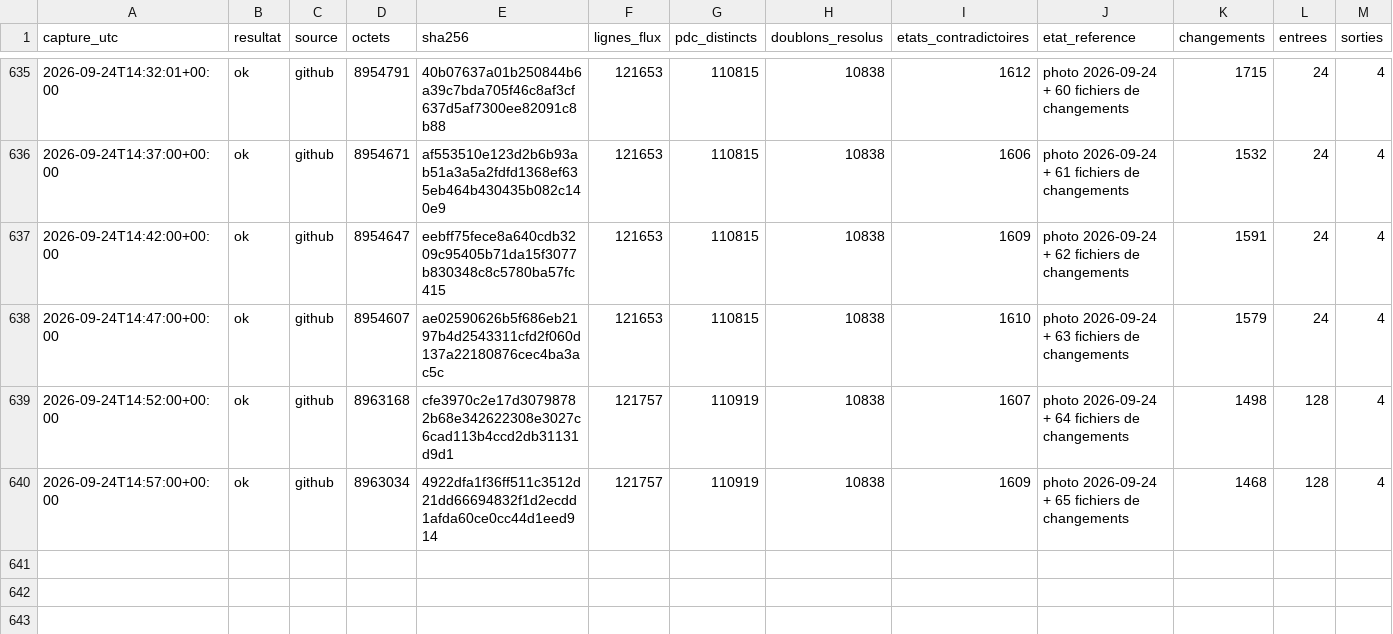
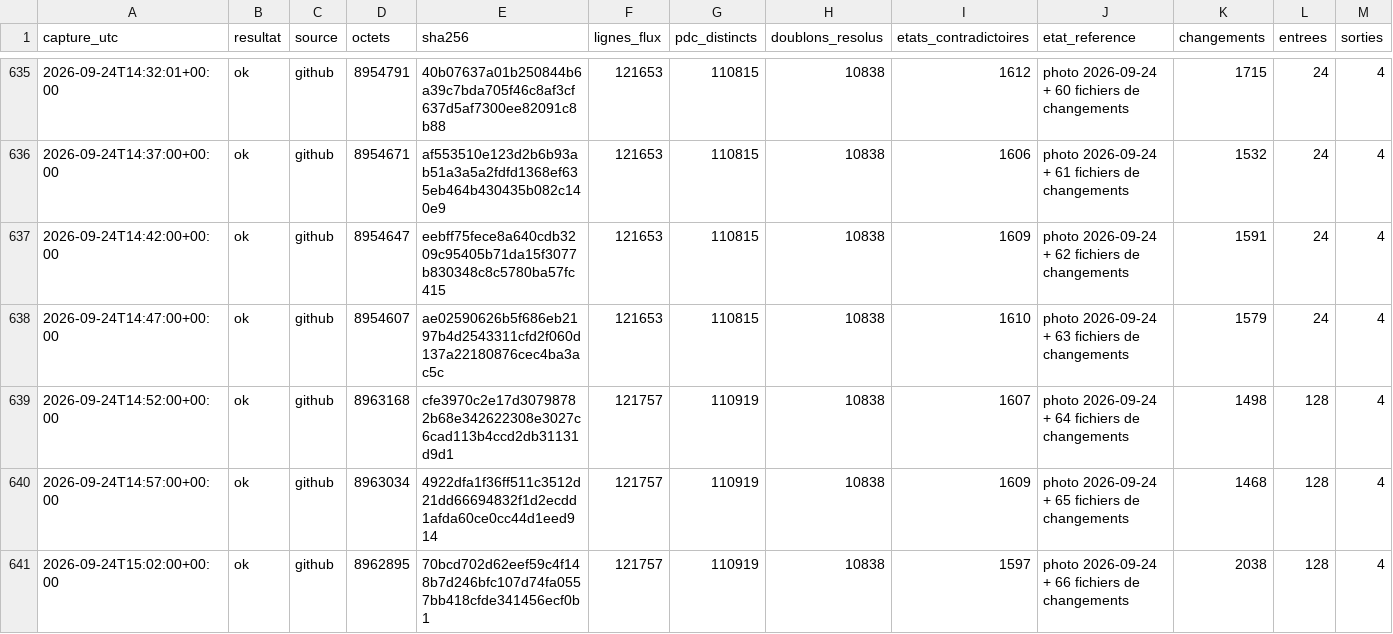
Before and after one commit to matheo-kandra/chargelab, a CSV file: data/collecte/journal/dynamique.csv, drawn as a sheet; only a part is shown, gaps mark what is left out; rows hold the shown columns only; the diff names each change by its address in the sheet, - before the commit and + after, or states it on an @@ line.

Commit message:
collecte locale 2026-09-24T15:02:08Z

```diff
--- a/data/collecte/journal/dynamique.csv
+++ b/data/collecte/journal/dynamique.csv
+row 641: 2026-09-24T15:02:00+00:00 | ok | github | 8962895 | 70bcd702d62eef59c4f148b7d246bfc107d74fa0557bb418cfde341456ecf0b1 | 121757 | 110919 | 10838 | 1597 | photo 2026-09-24 + 66 fichiers de changements | 2038 | 128 | 4
```
Also changed, not shown: 1 other file.
